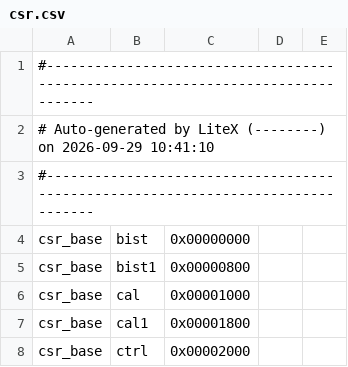
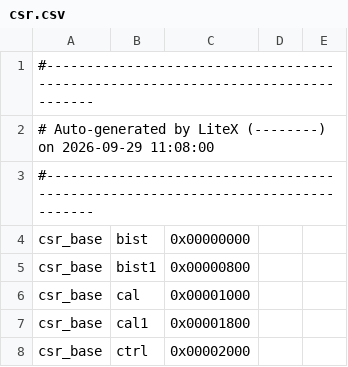
Before and after one commit to FeSens/openTPU, a CSV file: opentpu/host/litedram/csr.csv, drawn as a sheet; only a part is shown.

Commit message:
MEM=litedram: the production core regenerated at litedram-int d2c1ede (WL7DDRPHY's read ISERDES on the static write clocks, sys4x_w0 / sys_w, as the stock PHY's reads: ldtest3's one-late-bit-per-channel was a read-side capture on the shifted pair; only CK and the commands shift now). Same ports, same CSR map (csr.csv: only its generation date), same XDC (sys <-> sysc uncertainty, the serializer resets' 1.2 ns) and sdram_init.py; the MMCM LOCs stay X0Y2 / X0Y6 (ld_test.py's default). check_core.sh: matches. Checked: check_offline --mem litedram ok, lint-ld clean at MCOLS 4 / MXU_IMPL 2, tests/test_ddrcal.py 12 passed

```diff
--- a/opentpu/host/litedram/csr.csv
+++ b/opentpu/host/litedram/csr.csv
@@ -1,3 +1,3 @@
 #--------------------------------------------------------------------------------
-# Auto-generated by LiteX (--------) on 2026-09-29 10:41:10
+# Auto-generated by LiteX (--------) on 2026-09-29 11:08:00
 #--------------------------------------------------------------------------------
```
Also changed, not shown: 2 other files.
